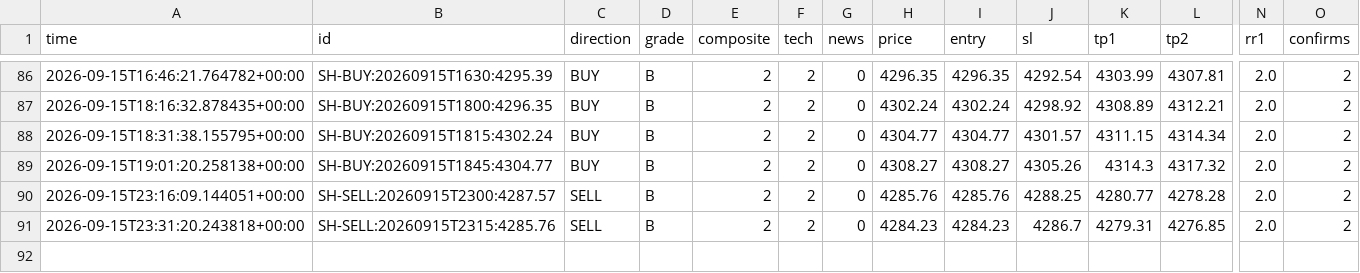
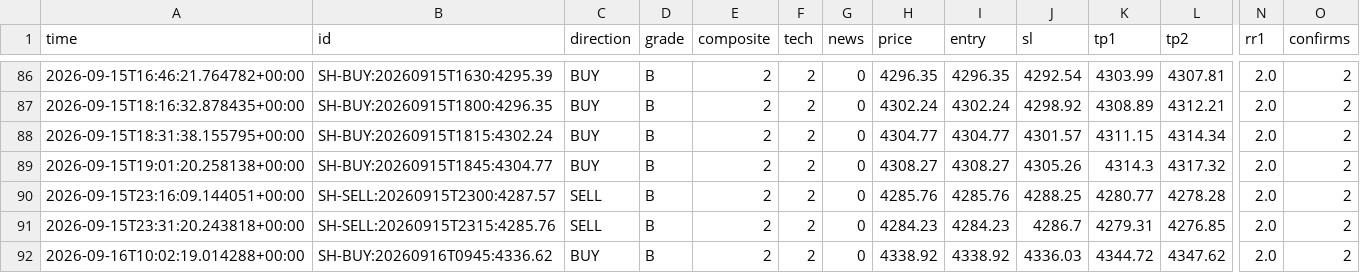
Before and after one commit to thesarpandjiux/xausignal, a CSV file: signals_shadow.csv, drawn as a sheet; only a part is shown, gaps mark what is left out; rows hold the shown columns only; the diff names each change by its address in the sheet, - before the commit and + after, or states it on an @@ line.

```diff
--- a/signals_shadow.csv
+++ b/signals_shadow.csv
+row 92: 2026-09-16T10:02:19.014288+00:00 | SH-BUY:20260916T0945:4336.62 | BUY | B | 2 | 2 | 0 | 4338.92 | 4338.92 | 4336.03 | 4344.72 | 4347.62 | 2.0 | 2
```
Also changed, not shown: journal.csv, journal_shadow.csv, 5 other files.
